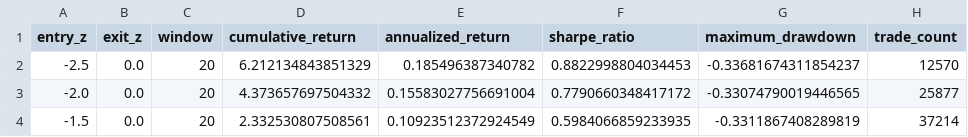
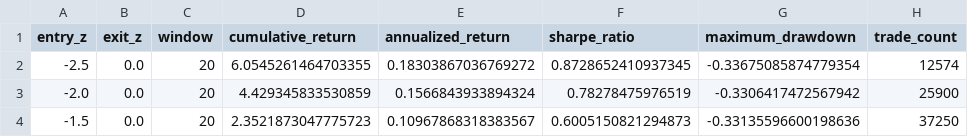
Before and after one commit to wangyunfeiphilip/quant-trading-framework, a CSV file: demo_data/results/parameter_sensitivity.csv, drawn as a sheet.

```diff
--- a/demo_data/results/parameter_sensitivity.csv
+++ b/demo_data/results/parameter_sensitivity.csv
@@ -1,4 +1,4 @@
 entry_z,exit_z,window,cumulative_return,annualized_return,sharpe_ratio,maximum_drawdown,trade_count
--2.5,0.0,20,6.212134843851329,0.185496387340782,0.8822998804034453,-0.33681674311854237,12570
--2.0,0.0,20,4.373657697504332,0.15583027756691004,0.7790660348417172,-0.33074790019446565,25877
--1.5,0.0,20,2.332530807508561,0.10923512372924549,0.5984066859233935,-0.3311867408289819,37214
+-2.5,0.0,20,6.0545261464703355,0.18303867036769272,0.8728652410937345,-0.33675085874779354,12574
+-2.0,0.0,20,4.429345833530859,0.1566843933894324,0.78278475976519,-0.3306417472567942,25900
+-1.5,0.0,20,2.3521873047775723,0.10967868318383567,0.6005150821294873,-0.33135596600198636,37250
```
Also changed, not shown: demo_data/results/factor_exposure.csv, demo_data/results/ml_model_comparison.csv, 10 other files.
